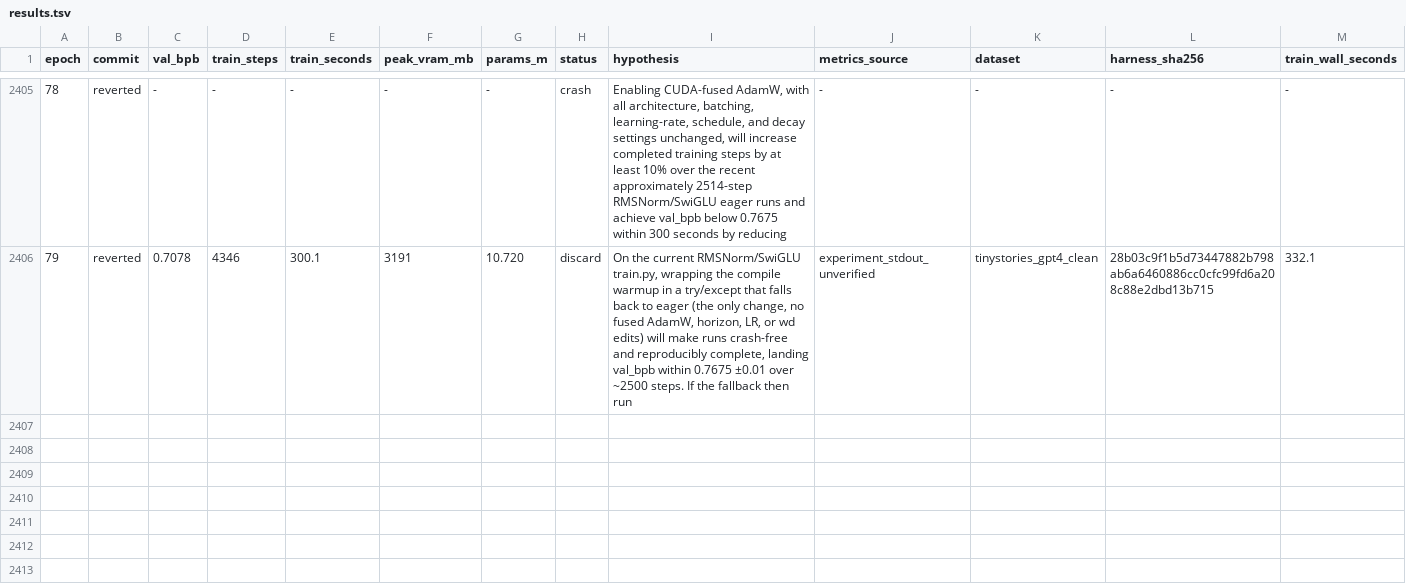
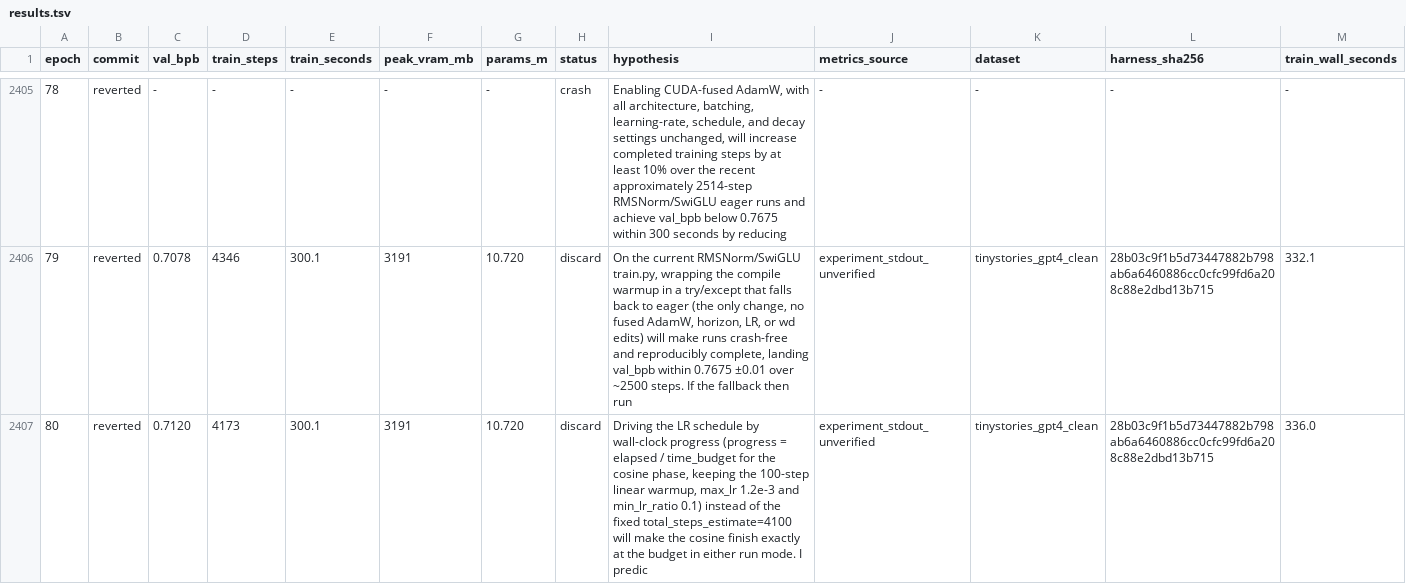
Before and after one commit to DervinEvolve/Research-Lab, a TSV file: results.tsv, drawn as a sheet; only a part is shown, gaps mark what is left out.

Commit message:
results: epoch 80 — discard (val_bpb 0.7120, unverified)
Metrics-Source: experiment_stdout_unverified
Dataset: tinystories_gpt4_clean
Harness-SHA256: 28b03c9f1b5d73447882b798ab6a6460886cc0cfc99fd6a208c88e2dbd13b715
Train-Wall-Seconds: 336.0

```diff
--- a/results.tsv
+++ b/results.tsv
@@ -2406 +2406,2 @@ epoch	commit	val_bpb	train_steps	train_seconds	peak_vram_mb	params_m	status	hypo
 79	reverted	0.7078	4346	300.1	3191	10.720	discard	On the current RMSNorm/SwiGLU train.py, wrapping the compile warmup in a try/except that falls back to eager (the only change, no fused AdamW, horizon, LR, or wd edits) will make runs crash-free and reproducibly complete, landing val_bpb within 0.7675 ±0.01 over ~2500 steps. If the fallback then run	experiment_stdout_unverified	tinystories_gpt4_clean	28b03c9f1b5d73447882b798ab6a6460886cc0cfc99fd6a208c88e2dbd13b715	332.1
+80	reverted	0.7120	4173	300.1	3191	10.720	discard	Driving the LR schedule by wall-clock progress (progress = elapsed / time_budget for the cosine phase, keeping the 100-step linear warmup, max_lr 1.2e-3 and min_lr_ratio 0.1) instead of the fixed total_steps_estimate=4100 will make the cosine finish exactly at the budget in either run mode. I predic	experiment_stdout_unverified	tinystories_gpt4_clean	28b03c9f1b5d73447882b798ab6a6460886cc0cfc99fd6a208c88e2dbd13b715	336.0
```
